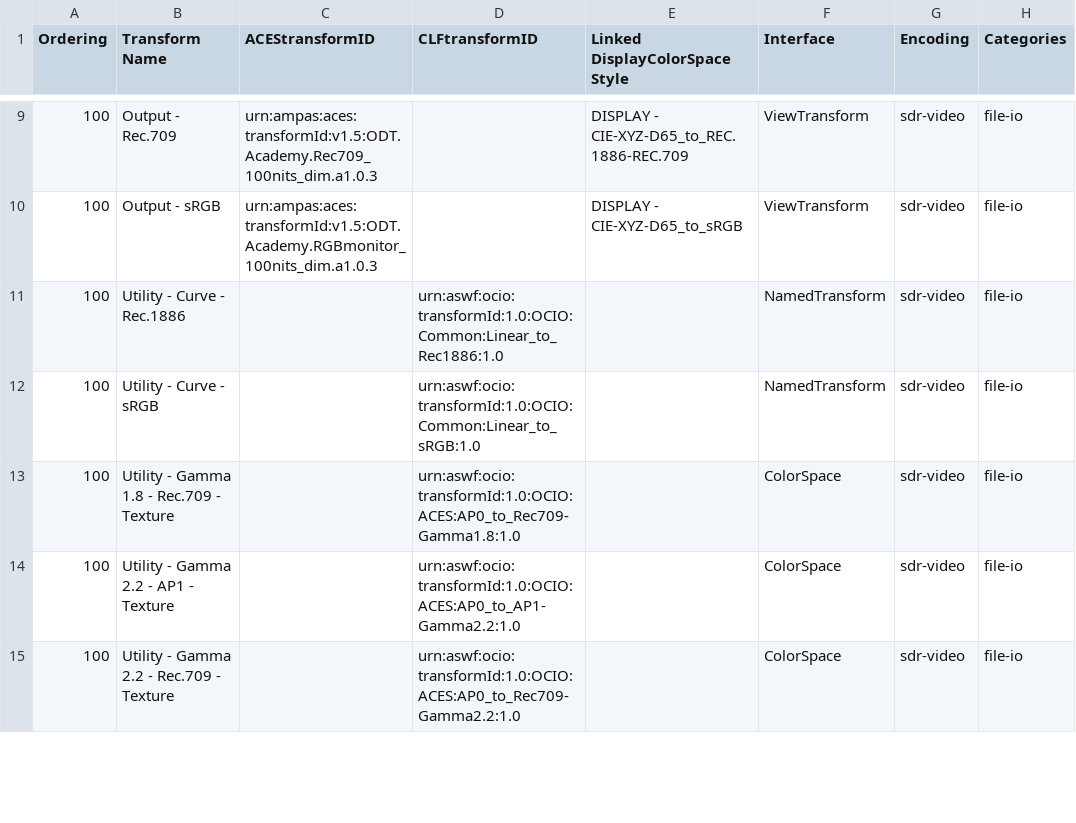
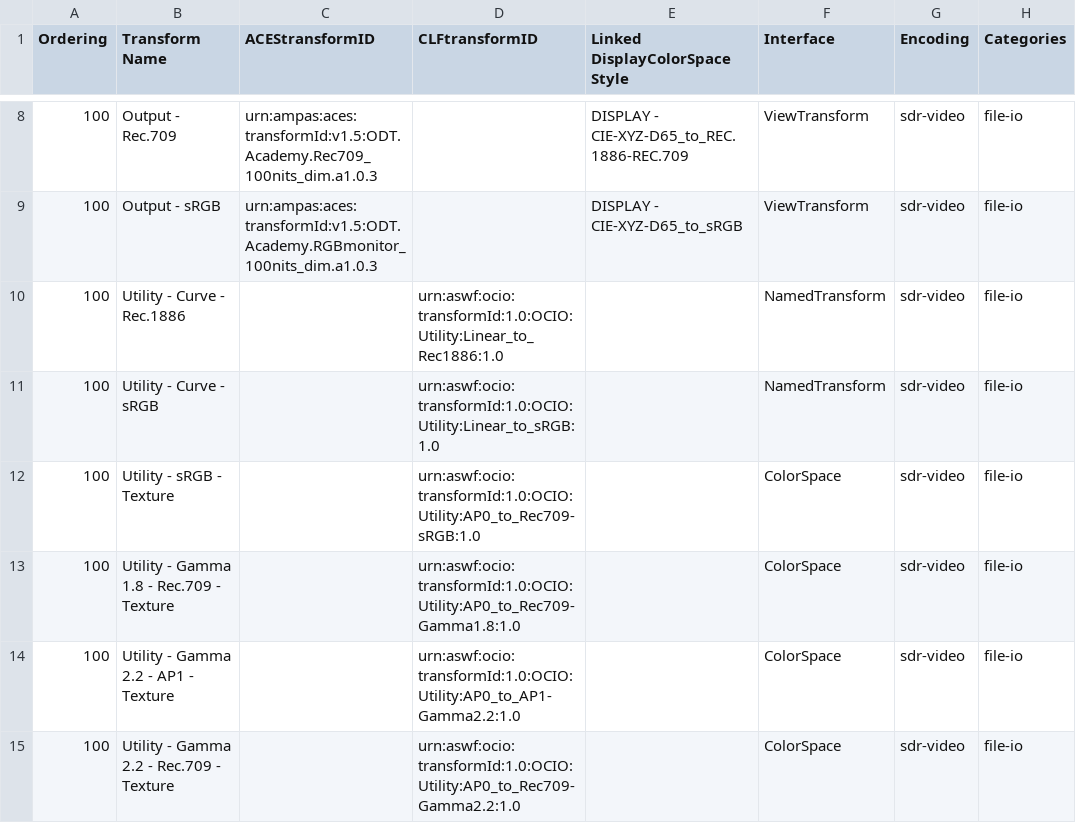
Before and after one commit to AcademySoftwareFoundation/OpenColorIO-Config-ACES, a CSV file: opencolorio_config_aces/config/cg/generate/resources/OpenColorIO-Config-ACES _CG_ Transforms - CG Config - Mapping.csv, drawn as a sheet; only a part is shown, gaps mark what is left out; the diff covers the shown part only.

```diff
--- a/opencolorio_config_aces/config/cg/generate/resources/OpenColorIO-Config-ACES _CG_ Transforms - CG Config - Mapping.csv
+++ b/opencolorio_config_aces/config/cg/generate/resources/OpenColorIO-Config-ACES _CG_ Transforms - CG Config - Mapping.csv
@@ -10,6 +9,7 @@ Ordering,Transform Name,ACEStransformID,CLFtransformID,Linked DisplayColorSpace
 100,Output - sRGB,urn:ampas:aces:transformId:v1.5:ODT.Academy.RGBmonitor_100nits_dim.a1.0.3,,DISPLAY - CIE-XYZ-D65_to_sRGB,ViewTransform,sdr-video,file-io
-100,Utility - Curve - Rec.1886,,urn:aswf:ocio:transformId:1.0:OCIO:Common:Linear_to_Rec1886:1.0,,NamedTransform,sdr-video,file-io
-100,Utility - Curve - sRGB,,urn:aswf:ocio:transformId:1.0:OCIO:Common:Linear_to_sRGB:1.0,,NamedTransform,sdr-video,file-io
-100,Utility - Gamma 1.8 - Rec.709 - Texture,,urn:aswf:ocio:transformId:1.0:OCIO:ACES:AP0_to_Rec709-Gamma1.8:1.0,,ColorSpace,sdr-video,file-io
-100,Utility - Gamma 2.2 - AP1 - Texture,,urn:aswf:ocio:transformId:1.0:OCIO:ACES:AP0_to_AP1-Gamma2.2:1.0,,ColorSpace,sdr-video,file-io
-100,Utility - Gamma 2.2 - Rec.709 - Texture,,urn:aswf:ocio:transformId:1.0:OCIO:ACES:AP0_to_Rec709-Gamma2.2:1.0,,ColorSpace,sdr-video,file-io
+100,Utility - Curve - Rec.1886,,urn:aswf:ocio:transformId:1.0:OCIO:Utility:Linear_to_Rec1886:1.0,,NamedTransform,sdr-video,file-io
+100,Utility - Curve - sRGB,,urn:aswf:ocio:transformId:1.0:OCIO:Utility:Linear_to_sRGB:1.0,,NamedTransform,sdr-video,file-io
+100,Utility - sRGB - Texture,,urn:aswf:ocio:transformId:1.0:OCIO:Utility:AP0_to_Rec709-sRGB:1.0,,ColorSpace,sdr-video,file-io
+100,Utility - Gamma 1.8 - Rec.709 - Texture,,urn:aswf:ocio:transformId:1.0:OCIO:Utility:AP0_to_Rec709-Gamma1.8:1.0,,ColorSpace,sdr-video,file-io
+100,Utility - Gamma 2.2 - AP1 - Texture,,urn:aswf:ocio:transformId:1.0:OCIO:Utility:AP0_to_AP1-Gamma2.2:1.0,,ColorSpace,sdr-video,file-io
+100,Utility - Gamma 2.2 - Rec.709 - Texture,,urn:aswf:ocio:transformId:1.0:OCIO:Utility:AP0_to_Rec709-Gamma2.2:1.0,,ColorSpace,sdr-video,file-io
```
Also changed, not shown: 1 removed row and 5 edited cells elsewhere in this file, 16 other files.
